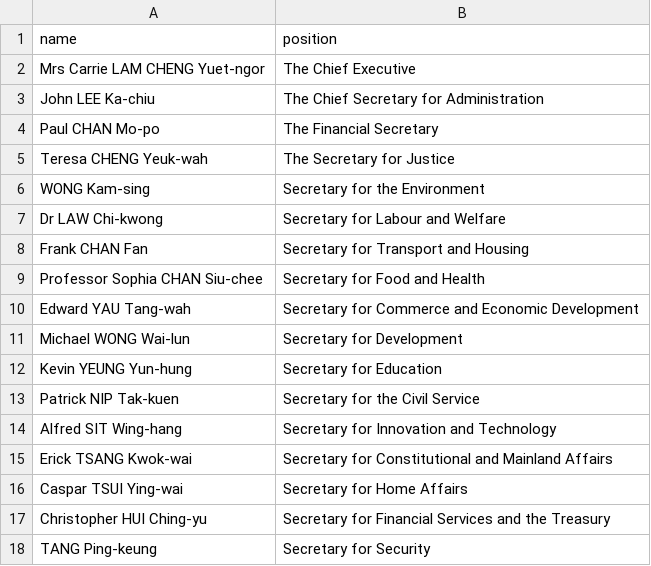
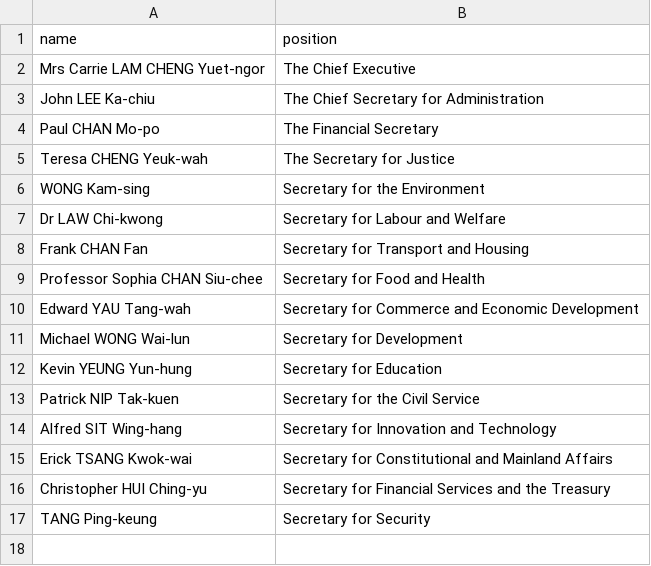
Before and after one commit to every-politician-scrapers/hong-kong, a CSV file: data/official.csv, drawn as a sheet; the diff names each change by its address in the sheet, - before the commit and + after, or states it on an @@ line.

```diff
--- a/data/official.csv
+++ b/data/official.csv
-row 16: Caspar TSUI Ying-wai | Secretary for Home Affairs
```
Also changed, not shown: 1 other file.
